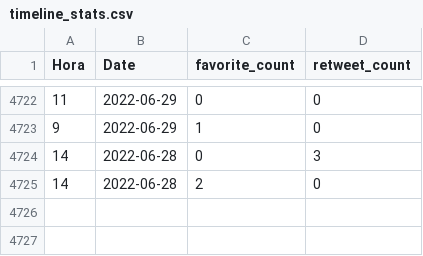
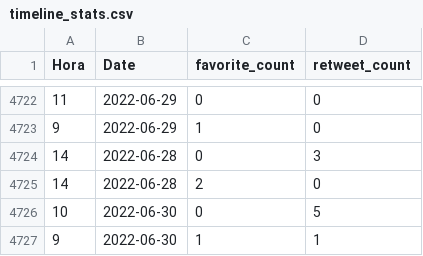
Before and after one commit to dicesAimplas/tw_dices, a CSV file: data_output/timeline_stats.csv, drawn as a sheet; only a part is shown, gaps mark what is left out; the diff names each change by its address in the sheet, - before the commit and + after, or states it on an @@ line.

```diff
--- a/data_output/timeline_stats.csv
+++ b/data_output/timeline_stats.csv
+row 4726: 10 | 2022-06-30 | 0 | 5
+row 4727: 9 | 2022-06-30 | 1 | 1
```
Also changed, not shown: data_output/aimplas_interactuers.csv, 2 other files.
